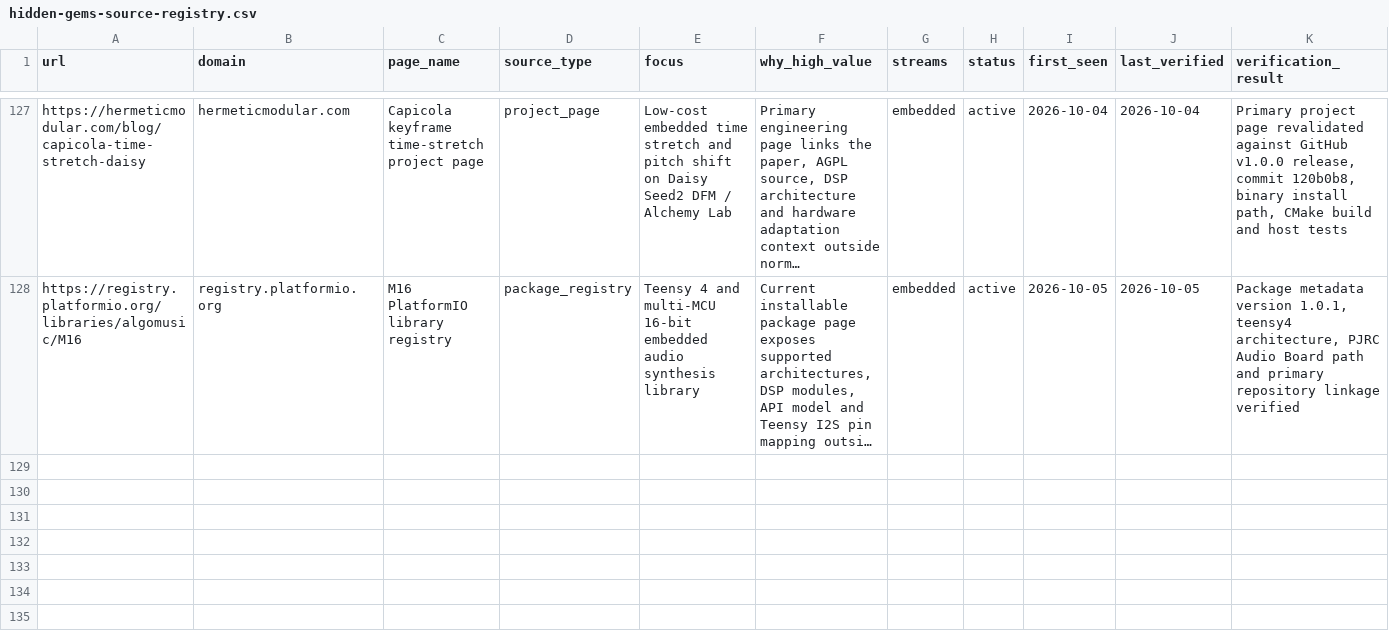
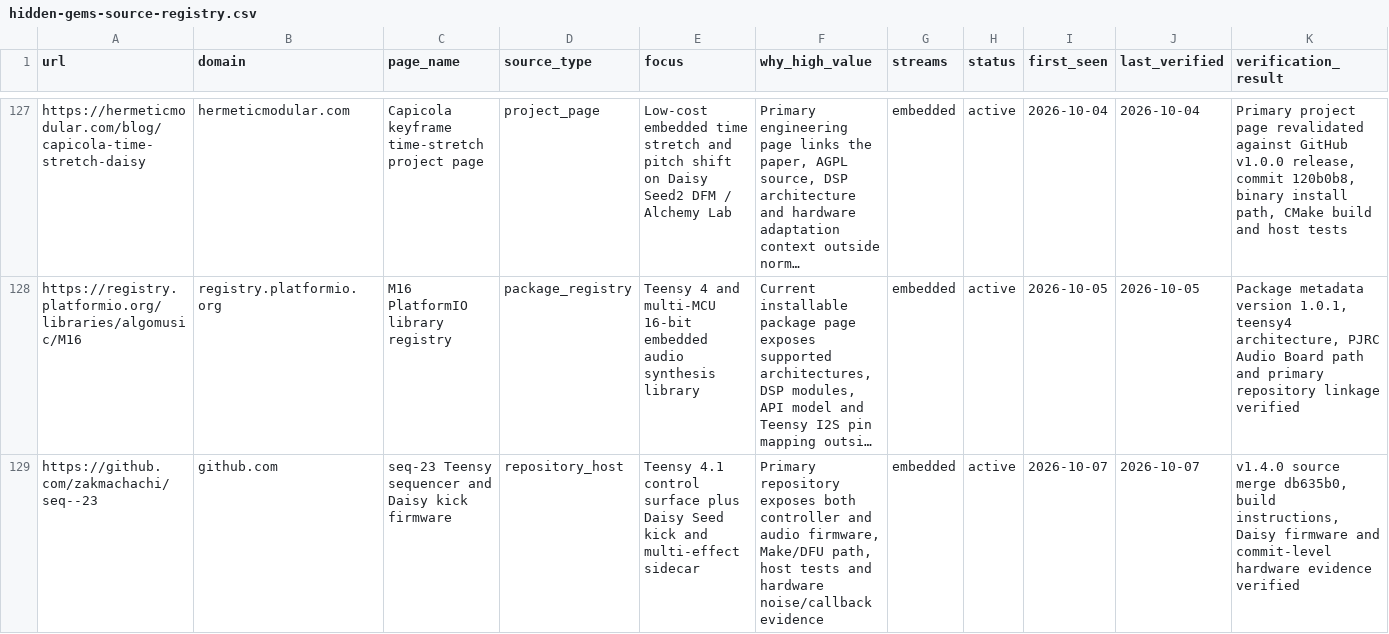
Before and after one commit to Denys/embedded-audio-mine, a CSV file: data/hidden-gems-source-registry.csv, drawn as a sheet; only a part is shown, gaps mark what is left out; long unchanged cells end in …; rows hold the shown columns only; the diff covers the shown part only; the diff names each change by its address in the sheet, - before the commit and + after, or states it on an @@ line.

Commit message:
Publish Daisy + Teensy watch for 2026-10-07 (#22)
Add the verified 2026-10-07 digest and update publication, selection, anti-repeat, and source-registry records.

```diff
--- a/data/hidden-gems-source-registry.csv
+++ b/data/hidden-gems-source-registry.csv
+row 129: https://github.com/zakmachachi/seq--23 | github.com | seq-23 Teensy sequencer and Daisy kick firmware | repository_host | Teensy 4.1 control surface plus Daisy Seed kick and multi-effect sidecar | Primary repository exposes both controller and audio firmware, Make/DFU path, host tests and hardware noise/callback evidence | embedded | active | 2026-10-07 | 2026-10-07 | v1.4.0 source merge db635b0, build instructions, Daisy firmware and commit-level hardware evidence verified
```
Also changed, not shown: 2 added rows elsewhere in this file, data/common-anti-repeat-index.csv, data/published-repo-log.csv, 2 other files.
